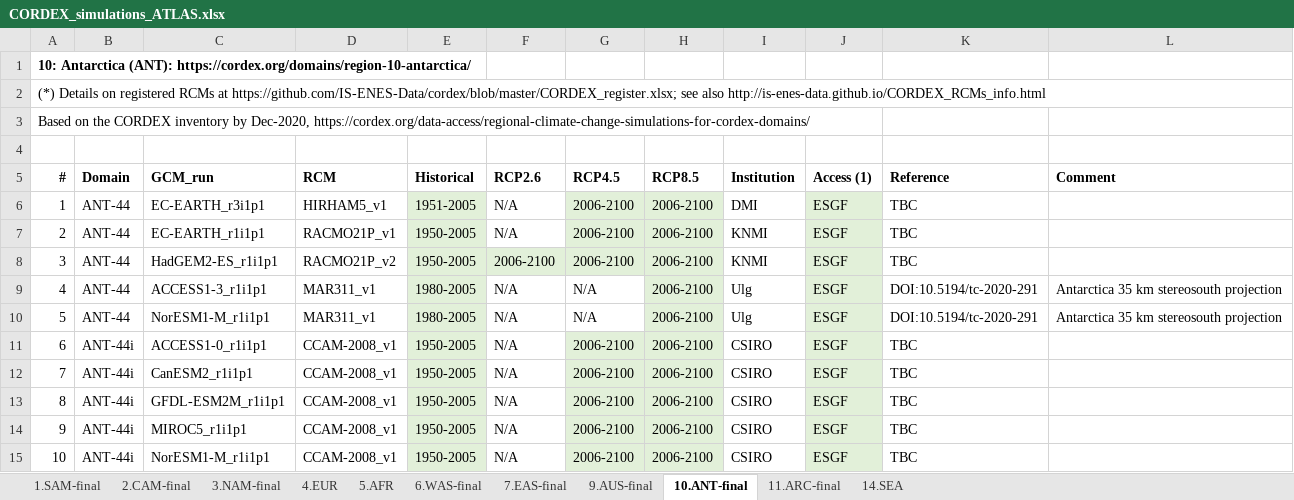
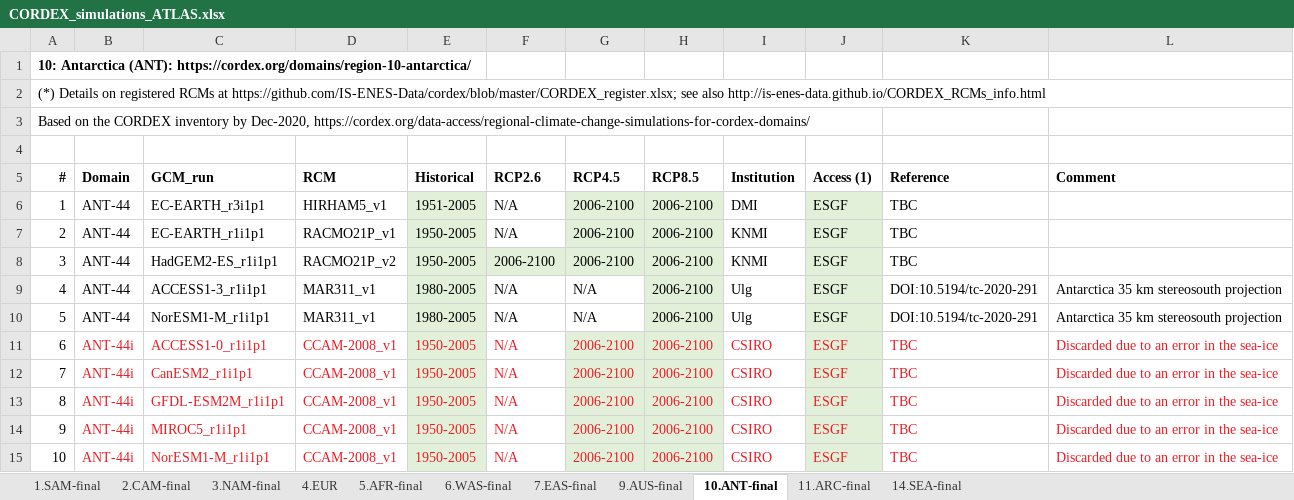
Before and after one commit to SantanderMetGroup/ATLAS, an Excel workbook: ATLAS-inventory/CORDEX_simulations_ATLAS.xlsx, sheet 10.ANT-final, drawn as a sheet; values as stored, in another font and other column widths than the file's, no borders; the diff names each change by its address in the sheet, - before the commit and + after, or states it on an @@ line.

```diff
--- a/ATLAS-inventory/CORDEX_simulations_ATLAS.xlsx (sheet 10.ANT-final)
+++ b/ATLAS-inventory/CORDEX_simulations_ATLAS.xlsx (sheet 10.ANT-final)
-sheet tab: 5.AFR
+sheet tab: 5.AFR-final
-sheet tab: 14.SEA
+sheet tab: 14.SEA-final
-B11:K15 text colour: black
+B11:K15 text colour: #ED1C24
-L11:L15 (Comment): (empty)
+L11:L15 (Comment): Discarded due to an error in the sea-ice
```
Also changed, not shown: sheet 4.EUR, sheet 5.AFR-final.
